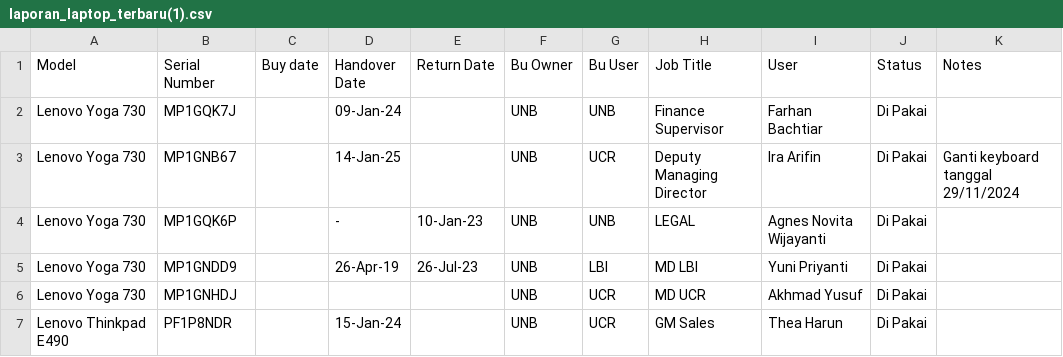
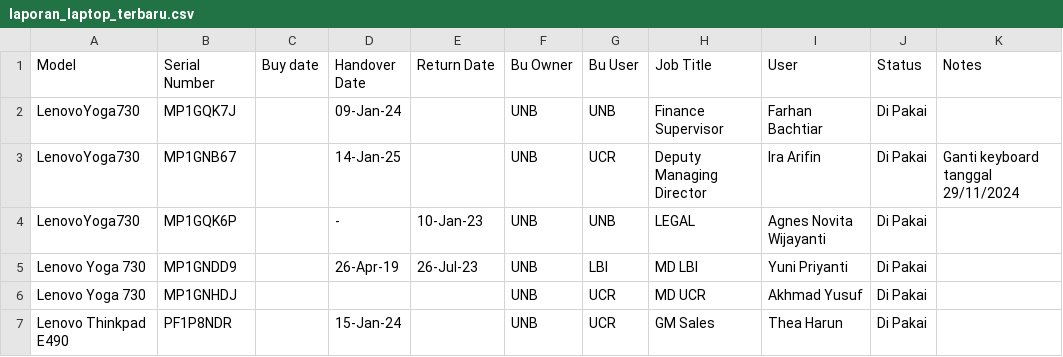
Before and after one commit to imam1199/Dashboard-Laptop-Office, a CSV file: laporan_laptop_terbaru.csv (was laporan_laptop_terbaru(1).csv), drawn as a sheet; only a part is shown; the diff names each change by its address in the sheet, - before the commit and + after, or states it on an @@ line.

Commit message:
Update and rename laporan_laptop_terbaru(1).csv to laporan_laptop_terbaru.csv

```diff
--- a/laporan_laptop_terbaru(1).csv
+++ b/laporan_laptop_terbaru.csv
-A2:A4 (Model): Lenovo Yoga 730
+A2:A4 (Model): LenovoYoga730
```
